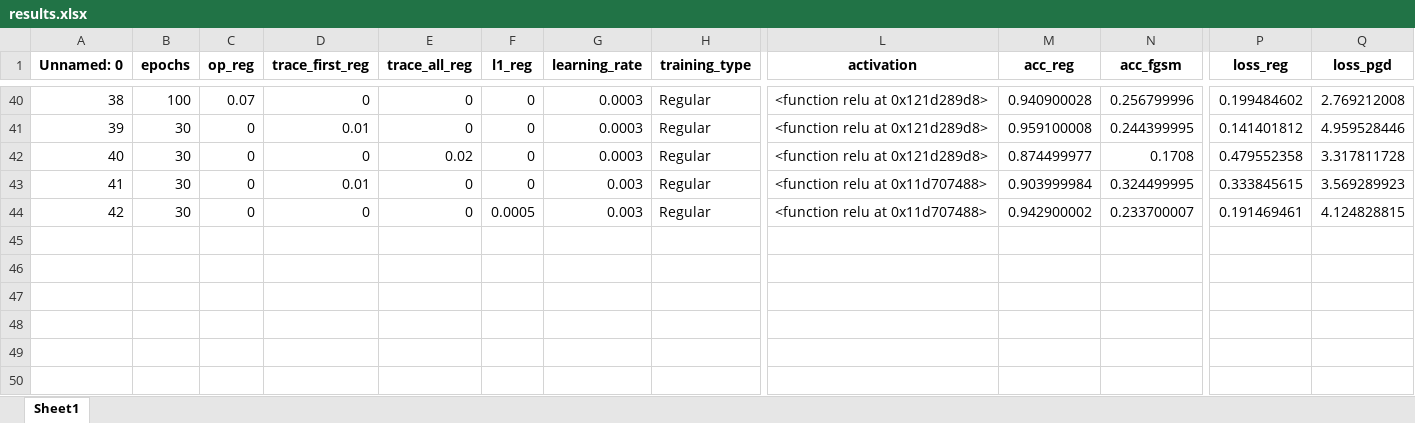
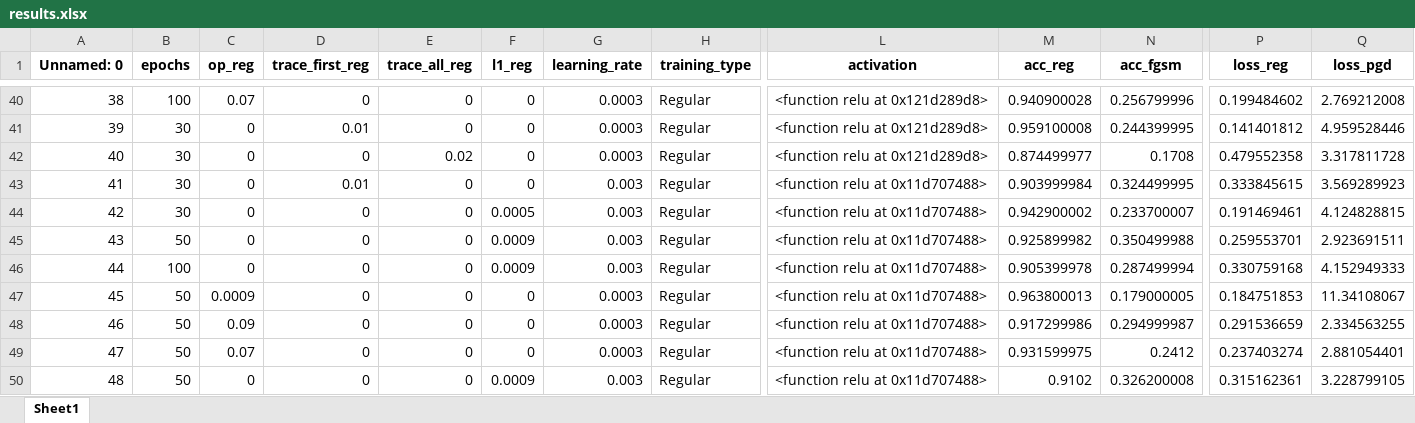
Before and after one commit to AdhyyanNarang/robustNN, an Excel workbook: scripts/results.xlsx, sheet Sheet1, drawn as a sheet; only a part is shown, gaps mark what is left out; values as stored, in another font and other column widths than the file's, no borders; rows hold the shown columns only; the diff names each change by its address in the sheet, - before the commit and + after, or states it on an @@ line.

```diff
--- a/scripts/results.xlsx (sheet Sheet1)
+++ b/scripts/results.xlsx (sheet Sheet1)
+row 45: 43 | 50 | 0 | 0 | 0 | 0.0009 | 0.003 | Regular | <function relu at 0x11d707488> | 0.925899982 | 0.350499988 | 0.259553701 | 2.923691511
+row 46: 44 | 100 | 0 | 0 | 0 | 0.0009 | 0.003 | Regular | <function relu at 0x11d707488> | 0.905399978 | 0.287499994 | 0.330759168 | 4.152949333
+row 47: 45 | 50 | 0.0009 | 0 | 0 | 0 | 0.0003 | Regular | <function relu at 0x11d707488> | 0.963800013 | 0.179000005 | 0.184751853 | 11.34108067
+row 48: 46 | 50 | 0.09 | 0 | 0 | 0 | 0.0003 | Regular | <function relu at 0x11d707488> | 0.917299986 | 0.294999987 | 0.291536659 | 2.334563255
+row 49: 47 | 50 | 0.07 | 0 | 0 | 0 | 0.0003 | Regular | <function relu at 0x11d707488> | 0.931599975 | 0.2412 | 0.237403274 | 2.881054401
+row 50: 48 | 50 | 0 | 0 | 0 | 0.0009 | 0.003 | Regular | <function relu at 0x11d707488> | 0.9102 | 0.326200008 | 0.315162361 | 3.228799105
```
Also changed, not shown: 4 other files.
